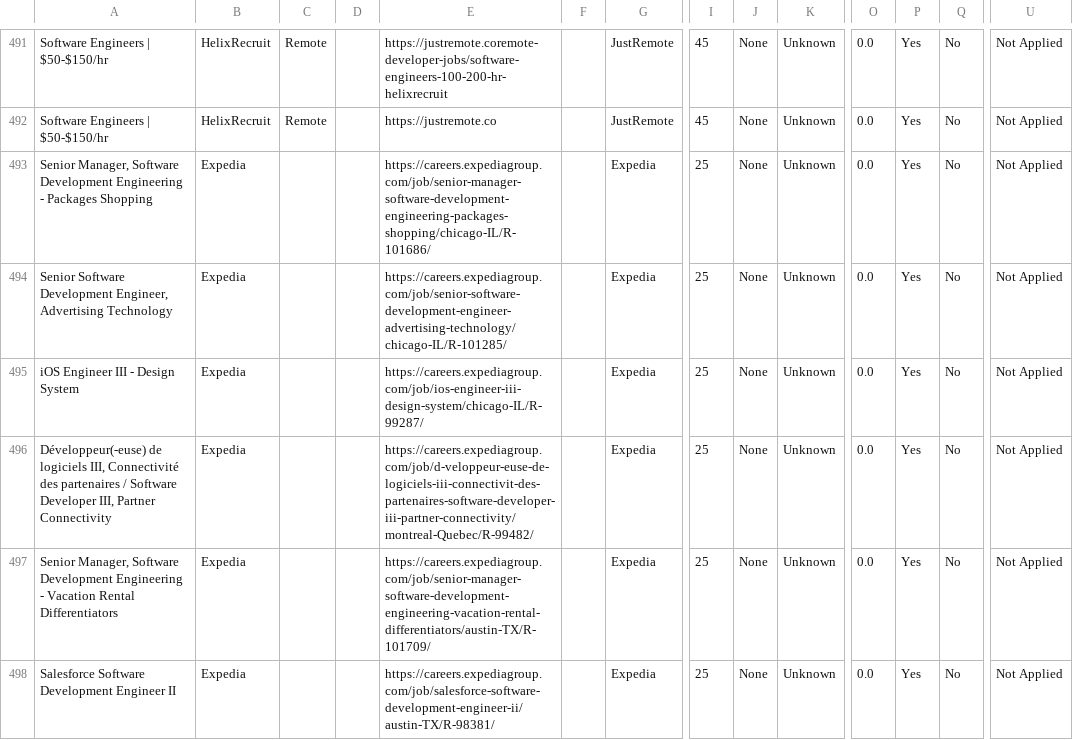
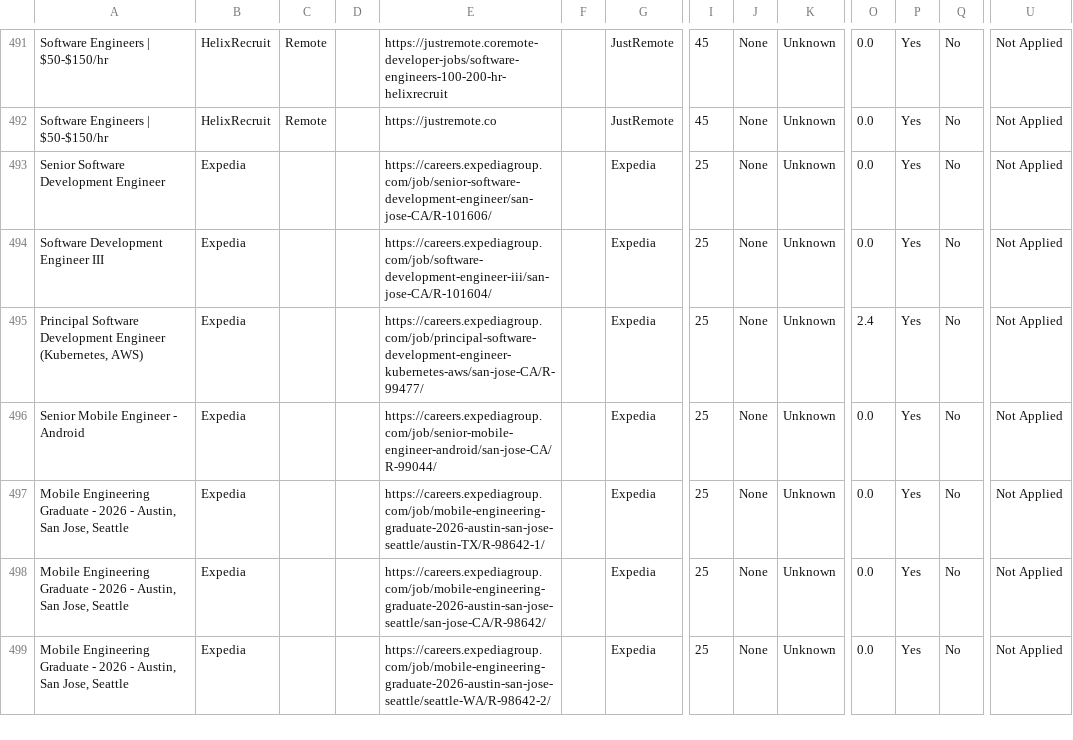
Before and after one commit to naman011/python-projects-secondary, a CSV file: data/jobs.csv, drawn as a sheet; only a part is shown, gaps mark what is left out; addresses are those after the commit; rows hold the shown columns only; the diff covers the shown part only; the diff names each change by its address in the sheet, - before the commit and + after, or states it on an @@ line.

```diff
--- a/data/jobs.csv
+++ b/data/jobs.csv
-A493: Senior Manager, Software Development Engineering - Packages Shopping
+A493: Senior Software Development Engineer
-E493: https://careers.expediagroup.com/job/senior-manager-software-development-engineering-packages-shopping/chicago-IL/R-101686/
+E493: https://careers.expediagroup.com/job/senior-software-development-engineer/san-jose-CA/R-101606/
-A494: Senior Software Development Engineer, Advertising Technology
+A494: Software Development Engineer III
-E494: https://careers.expediagroup.com/job/senior-software-development-engineer-advertising-technology/chicago-IL/R-101285/
+E494: https://careers.expediagroup.com/job/software-development-engineer-iii/san-jose-CA/R-101604/
+row 495: Principal Software Development Engineer (Kubernetes, AWS) | Expedia |  |  | https://careers.expediagroup.com/job/principal-software-development-engineer-kubernetes-aws/san-jose-CA/R-99477/ |  | Expedia | 25 | None | Unknown | 2.4 | Yes | No | Not Applied
-A496: iOS Engineer III - Design System
+A496: Senior Mobile Engineer - Android
-E496: https://careers.expediagroup.com/job/ios-engineer-iii-design-system/chicago-IL/R-99287/
+E496: https://careers.expediagroup.com/job/senior-mobile-engineer-android/san-jose-CA/R-99044/
-A497: Développeur(-euse) de logiciels III, Connectivité des partenaires / Software Developer III, Partner Connectivity
+A497: Mobile Engineering Graduate - 2026 - Austin, San Jose, Seattle
-E497: https://careers.expediagroup.com/job/d-veloppeur-euse-de-logiciels-iii-connectivit-des-partenaires-software-developer-iii-partner-connectivity/montreal-Quebec/R-99482/
+E497: https://careers.expediagroup.com/job/mobile-engineering-graduate-2026-austin-san-jose-seattle/austin-TX/R-98642-1/
-A498: Senior Manager, Software Development Engineering - Vacation Rental Differentiators
+A498: Mobile Engineering Graduate - 2026 - Austin, San Jose, Seattle
-E498: https://careers.expediagroup.com/job/senior-manager-software-development-engineering-vacation-rental-differentiators/austin-TX/R-101709/
+E498: https://careers.expediagroup.com/job/mobile-engineering-graduate-2026-austin-san-jose-seattle/san-jose-CA/R-98642/
-A499: Salesforce Software Development Engineer II
+A499: Mobile Engineering Graduate - 2026 - Austin, San Jose, Seattle
-E499: https://careers.expediagroup.com/job/salesforce-software-development-engineer-ii/austin-TX/R-98381/
+E499: https://careers.expediagroup.com/job/mobile-engineering-graduate-2026-austin-san-jose-seattle/seattle-WA/R-98642-2/
```
Also changed, not shown: 4 added rows, 1 removed row and 2 edited cells elsewhere in this file, 1 other file.
